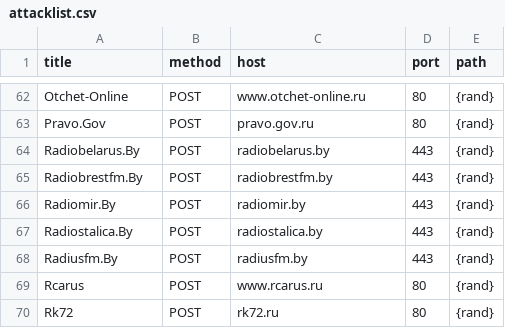
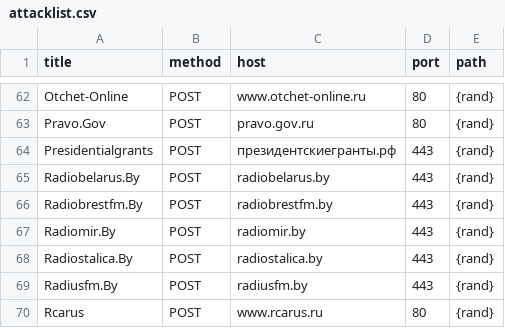
Before and after one commit to stopwarnow/stopwarnow.github.io, a CSV file: attacklist.csv, drawn as a sheet; only a part is shown, gaps mark what is left out; the shorter side is filled out with more unchanged rows.

Commit message:
Update attacklist.csv

```diff
--- a/attacklist.csv
+++ b/attacklist.csv
@@ -63,2 +63,3 @@ Otchet-Online,POST,www.otchet-online.ru,80,{rand}
 Pravo.Gov,POST,pravo.gov.ru,80,{rand}
+Presidentialgrants, POST,президентскиегранты.рф,443,{rand}
 Radiobelarus.By,POST,radiobelarus.by,443,{rand}
```
